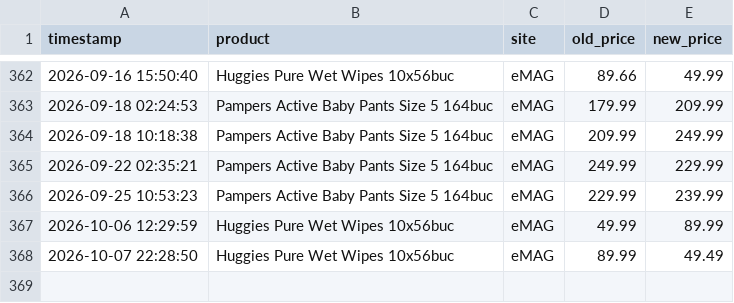
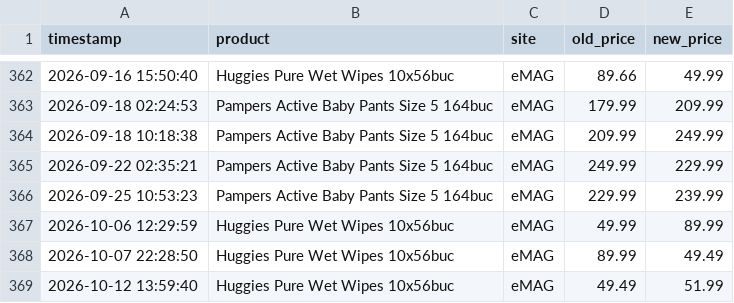
Before and after one commit to MerlaSilviuAlexandru/Price-tracker, a CSV file: price_history.csv, drawn as a sheet; only a part is shown, gaps mark what is left out; the diff names each change by its address in the sheet, - before the commit and + after, or states it on an @@ line.

```diff
--- a/price_history.csv
+++ b/price_history.csv
+row 369: 2026-10-12 13:59:40 | Huggies Pure Wet Wipes 10x56buc | eMAG | 49.49 | 51.99
```
Also changed, not shown: 1 other file.
